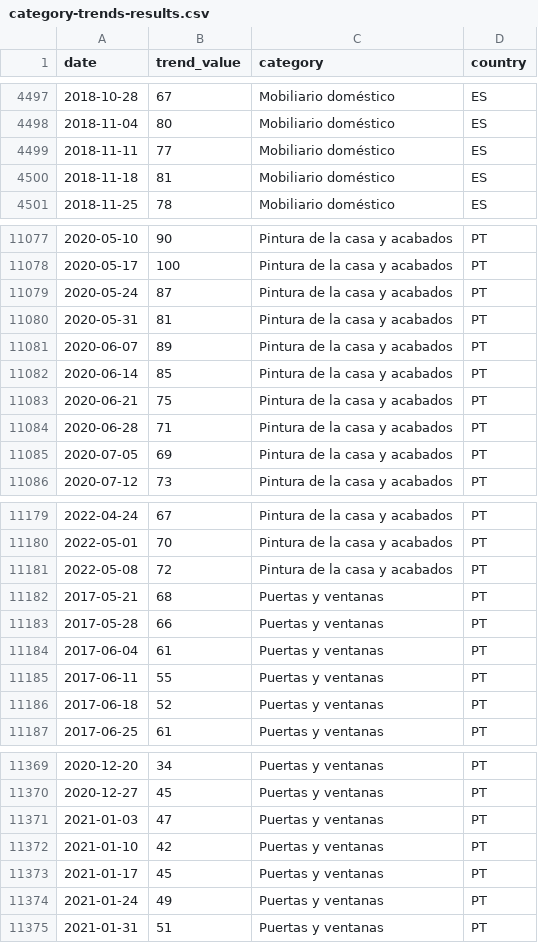
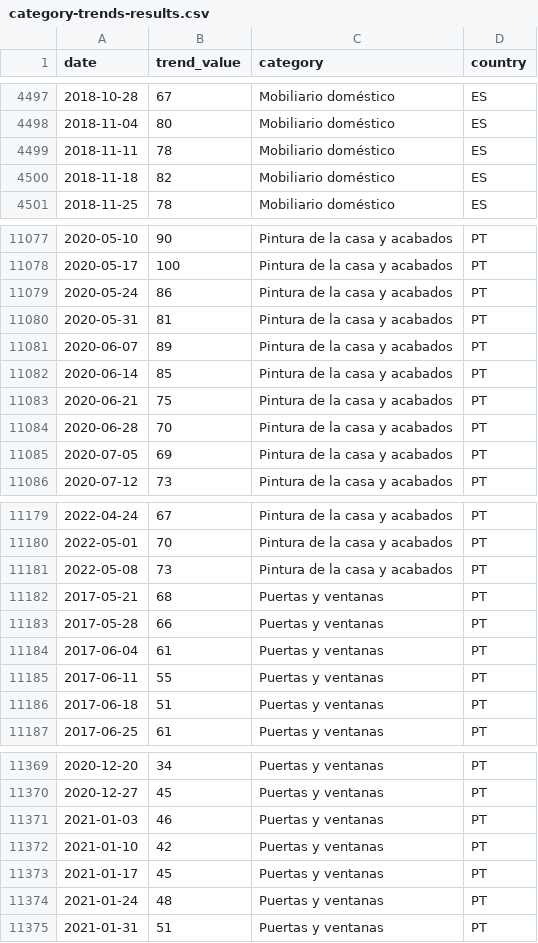
Before and after one commit to ToniGar20/google-trends-python, a CSV file: category-trends/category-trends-results.csv, drawn as a sheet; only a part is shown, gaps mark what is left out; the diff covers the shown part only.

Commit message:
uncomment

```diff
--- a/category-trends/category-trends-results.csv
+++ b/category-trends/category-trends-results.csv
@@ -4498,4 +4498,4 @@ date,trend_value,category,country
 2018-11-04,80,Mobiliario doméstico,ES
-2018-11-11,77,Mobiliario doméstico,ES
-2018-11-18,81,Mobiliario doméstico,ES
+2018-11-11,78,Mobiliario doméstico,ES
+2018-11-18,82,Mobiliario doméstico,ES
 2018-11-25,78,Mobiliario doméstico,ES
@@ -11078,3 +11078,3 @@ date,trend_value,category,country
 2020-05-17,100,Pintura de la casa y acabados,PT
-2020-05-24,87,Pintura de la casa y acabados,PT
+2020-05-24,86,Pintura de la casa y acabados,PT
 2020-05-31,81,Pintura de la casa y acabados,PT
@@ -11083,3 +11083,3 @@ date,trend_value,category,country
 2020-06-21,75,Pintura de la casa y acabados,PT
-2020-06-28,71,Pintura de la casa y acabados,PT
+2020-06-28,70,Pintura de la casa y acabados,PT
 2020-07-05,69,Pintura de la casa y acabados,PT
@@ -11180,3 +11180,3 @@ date,trend_value,category,country
 2022-05-01,70,Pintura de la casa y acabados,PT
-2022-05-08,72,Pintura de la casa y acabados,PT
+2022-05-08,73,Pintura de la casa y acabados,PT
 2017-05-21,68,Puertas y ventanas,PT
@@ -11185,3 +11185,3 @@ date,trend_value,category,country
 2017-06-11,55,Puertas y ventanas,PT
-2017-06-18,52,Puertas y ventanas,PT
+2017-06-18,51,Puertas y ventanas,PT
 2017-06-25,61,Puertas y ventanas,PT
@@ -11370,6 +11370,6 @@ date,trend_value,category,country
 2020-12-27,45,Puertas y ventanas,PT
-2021-01-03,47,Puertas y ventanas,PT
+2021-01-03,46,Puertas y ventanas,PT
 2021-01-10,42,Puertas y ventanas,PT
 2021-01-17,45,Puertas y ventanas,PT
-2021-01-24,49,Puertas y ventanas,PT
+2021-01-24,48,Puertas y ventanas,PT
 2021-01-31,51,Puertas y ventanas,PT
```
Also changed, not shown: 74 edited cells elsewhere in this file.
